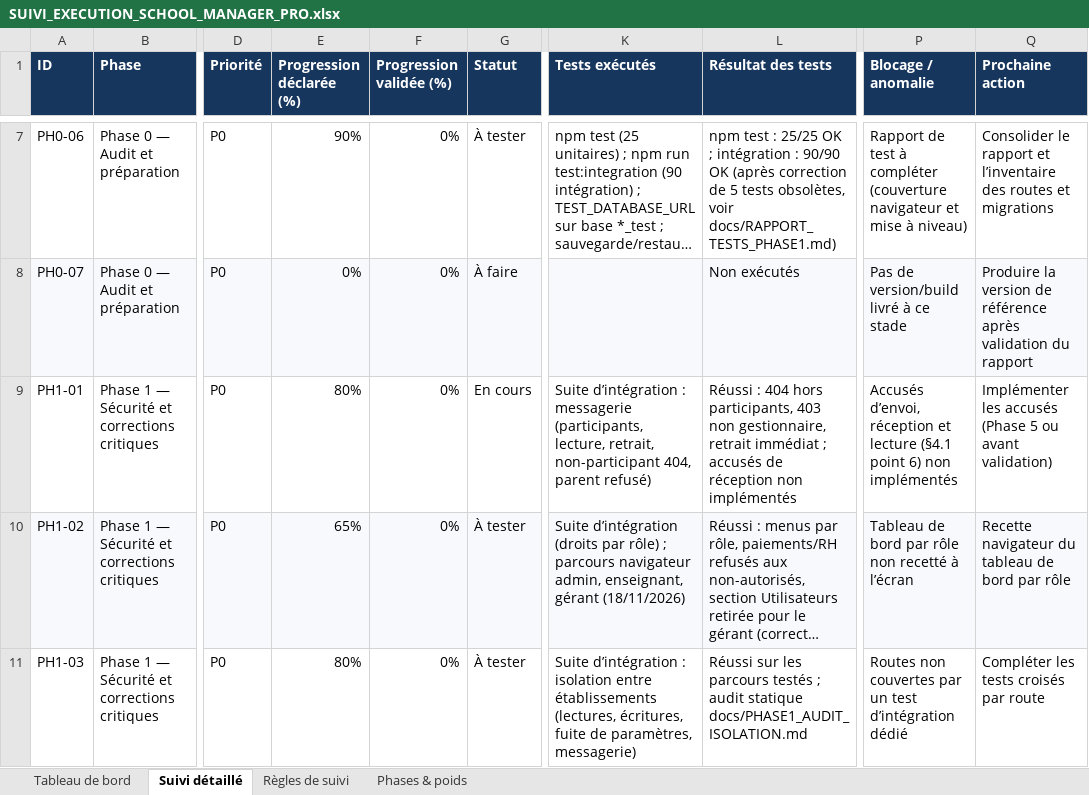
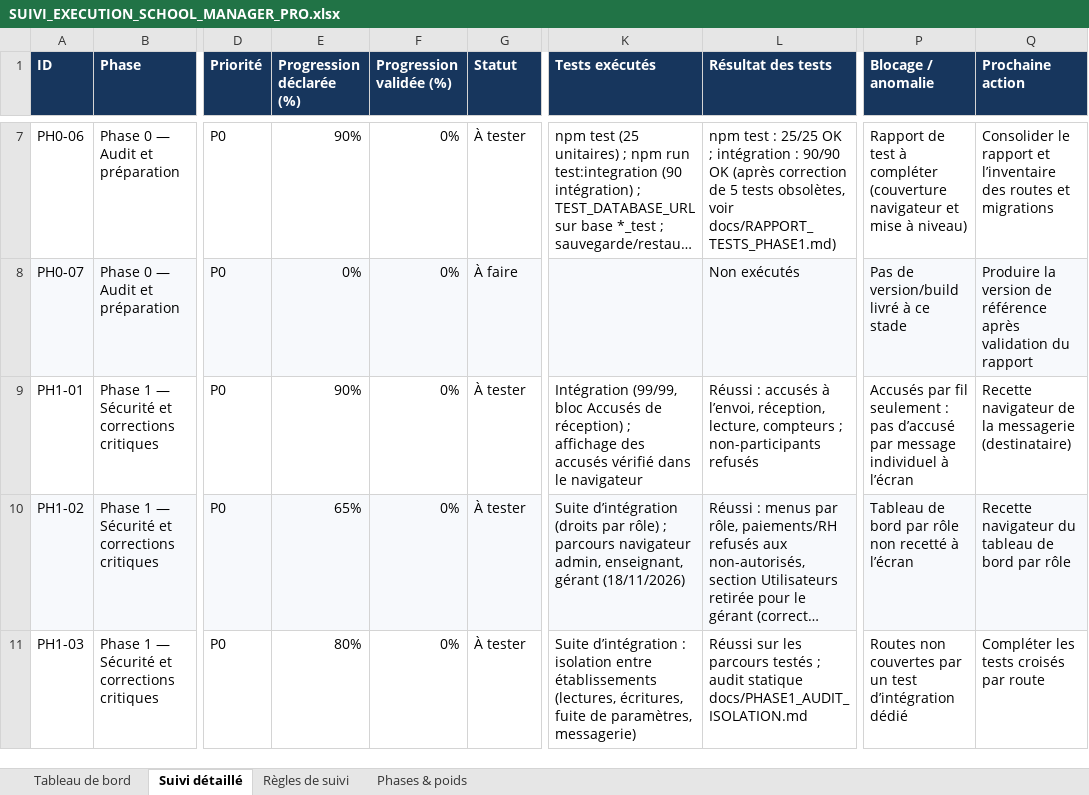
Before and after one commit to bkontao-crypto/School_Manager_Pro, an Excel workbook: docs/SUIVI_EXECUTION_SCHOOL_MANAGER_PRO.xlsx, sheet Suivi détaillé, drawn as a sheet; only a part is shown, gaps mark what is left out; long unchanged cells end in …; values as stored, in another font and other column widths than the file's, no borders; conditional formats not drawn; the diff names each change by its address in the sheet, - before the commit and + after, or states it on an @@ line.

```diff
--- a/docs/SUIVI_EXECUTION_SCHOOL_MANAGER_PRO.xlsx (sheet Suivi détaillé)
+++ b/docs/SUIVI_EXECUTION_SCHOOL_MANAGER_PRO.xlsx (sheet Suivi détaillé)
-E9 (Progression déclarée (%)): 80%
+E9 (Progression déclarée (%)): 90%
-G9 (Statut): En cours
+G9 (Statut): À tester
-K9 (Tests exécutés): Suite d’intégration : messagerie (participants, lecture, retrait, non-participant 404, parent refusé)
+K9 (Tests exécutés): Intégration (99/99, bloc Accusés de réception) ; affichage des accusés vérifié dans le navigateur
-L9 (Résultat des tests): Réussi : 404 hors participants, 403 non gestionnaire, retrait immédiat ; accusés de réception non implémentés
+L9 (Résultat des tests): Réussi : accusés à l’envoi, réception, lecture, compteurs ; non-participants refusés
-P9 (Blocage / anomalie): Accusés d’envoi, réception et lecture (§4.1 point 6) non implémentés
+P9 (Blocage / anomalie): Accusés par fil seulement : pas d’accusé par message individuel à l’écran
-Q9 (Prochaine action): Implémenter les accusés (Phase 5 ou avant validation)
+Q9 (Prochaine action): Recette navigateur de la messagerie (destinataire)
```
Also changed, not shown: sheet Tableau de bord, sheet Phases & poids, 5 other files.
